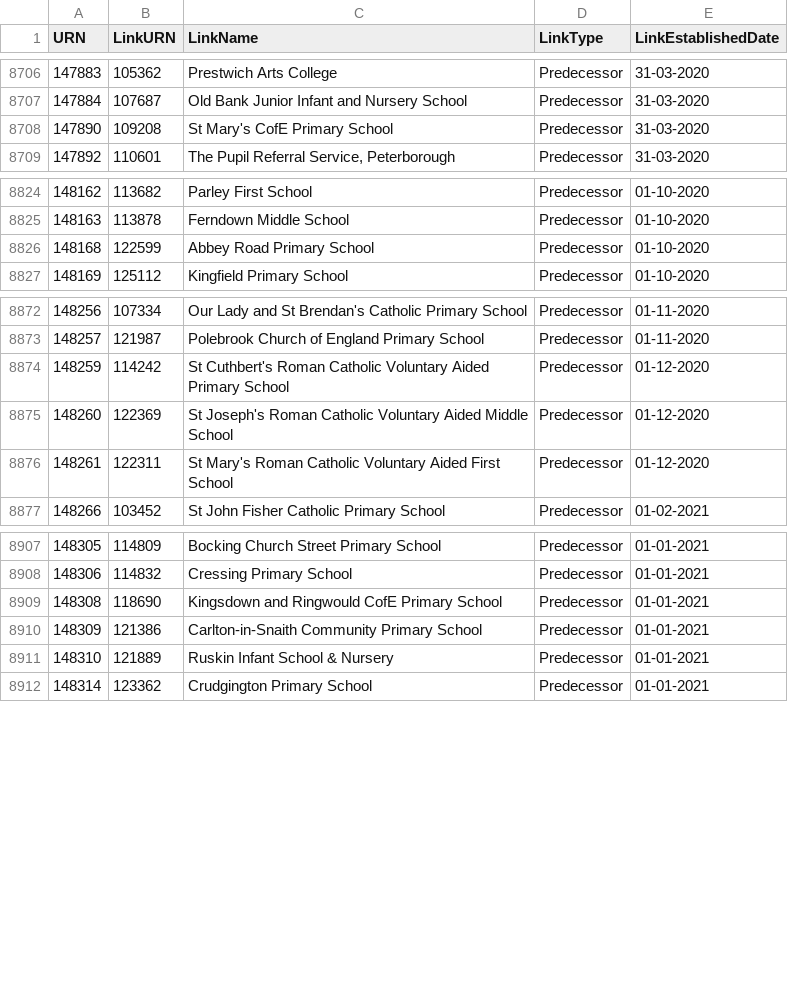
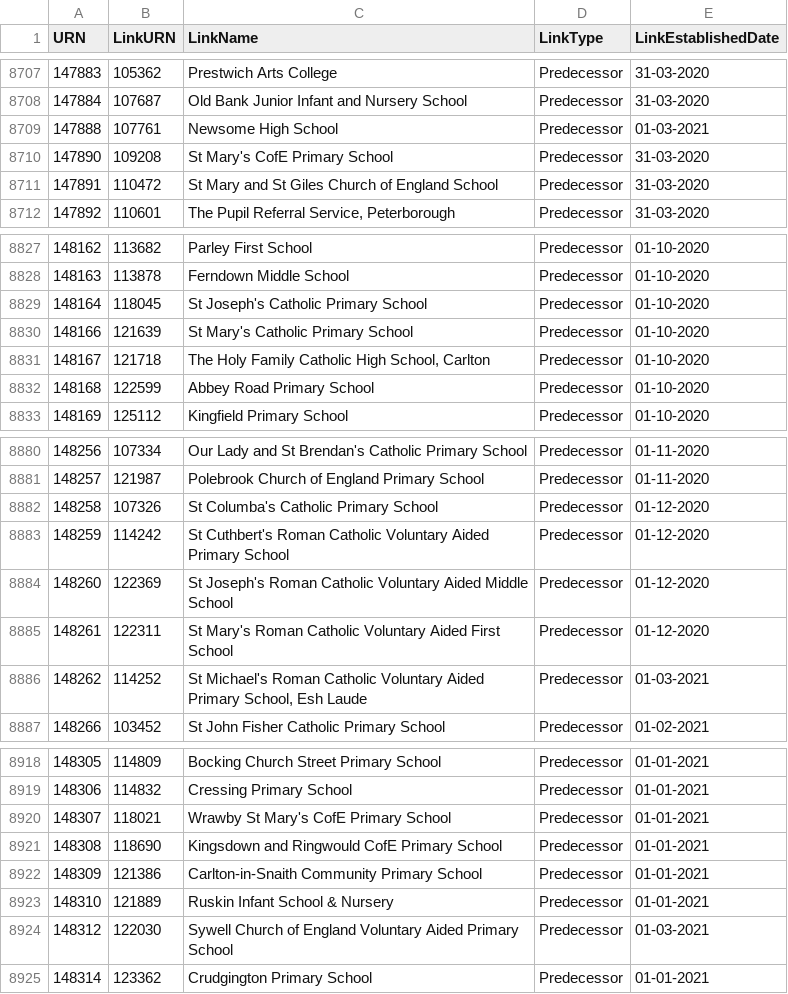
Before and after one commit to aircury/public-uk-education-data, a CSV file: edubase/academies-and-free-schools/links_edubaseallacademiesandfree.csv, drawn as a sheet; only a part is shown, gaps mark what is left out; the diff covers the shown part only.

```diff
--- a/edubase/academies-and-free-schools/links_edubaseallacademiesandfree.csv
+++ b/edubase/academies-and-free-schools/links_edubaseallacademiesandfree.csv
@@ -8707,3 +8708,5 @@
 147884,107687,"Old Bank Junior Infant and Nursery School","Predecessor","31-03-2020"
+147888,107761,"Newsome High School","Predecessor","01-03-2021"
 147890,109208,"St Mary's CofE Primary School","Predecessor","31-03-2020"
+147891,110472,"St Mary and St Giles Church of England School","Predecessor","31-03-2020"
 147892,110601,"The Pupil Referral Service, Peterborough","Predecessor","31-03-2020"
@@ -8825,2 +8828,5 @@
 148163,113878,"Ferndown Middle School","Predecessor","01-10-2020"
+148164,118045,"St Joseph's Catholic Primary School","Predecessor","01-10-2020"
+148166,121639,"St Mary's Catholic Primary School","Predecessor","01-10-2020"
+148167,121718,"The Holy Family Catholic High School, Carlton","Predecessor","01-10-2020"
 148168,122599,"Abbey Road Primary School","Predecessor","01-10-2020"
@@ -8873,2 +8881,3 @@
 148257,121987,"Polebrook Church of England Primary School","Predecessor","01-11-2020"
+148258,107326,"St Columba's Catholic Primary School","Predecessor","01-12-2020"
 148259,114242,"St Cuthbert's Roman Catholic Voluntary Aided Primary School","Predecessor","01-12-2020"
@@ -8876,2 +8885,3 @@
 148261,122311,"St Mary's Roman Catholic Voluntary Aided First School","Predecessor","01-12-2020"
+148262,114252,"St Michael's Roman Catholic Voluntary Aided Primary School, Esh Laude","Predecessor","01-03-2021"
 148266,103452,"St John Fisher Catholic Primary School","Predecessor","01-02-2021"
@@ -8908,2 +8919,3 @@
 148306,114832,"Cressing Primary School","Predecessor","01-01-2021"
+148307,118021,"Wrawby St Mary's CofE Primary School","Predecessor","01-01-2021"
 148308,118690,"Kingsdown and Ringwould CofE Primary School","Predecessor","01-01-2021"
@@ -8911,2 +8923,3 @@
 148310,121889,"Ruskin Infant School & Nursery","Predecessor","01-01-2021"
+148312,122030,"Sywell Church of England Voluntary Aided Primary School","Predecessor","01-03-2021"
 148314,123362,"Crudgington Primary School","Predecessor","01-01-2021"
```
Also changed, not shown: 20 added rows elsewhere in this file, edubase/state-funded/links_edubaseallstatefunded.csv, 4 other files.
